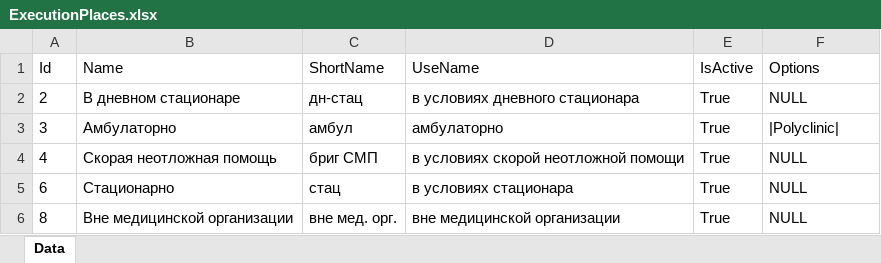
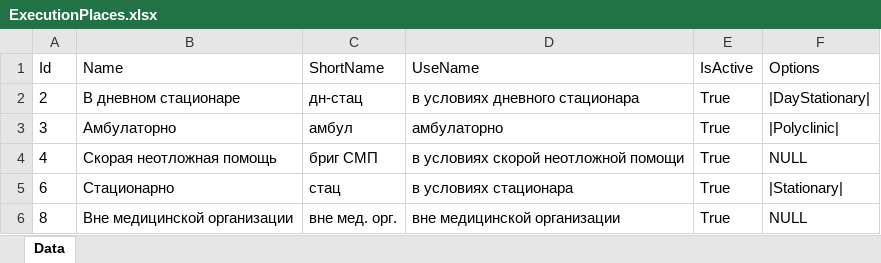
Before and after one commit to Demarsch/ChildCare, an Excel workbook: DatabaseUpdate/ExcelFiles/ExecutionPlaces.xlsx, sheet Data, drawn as a sheet; values as stored, in another font and other column widths than the file's, no borders; the diff names each change by its address in the sheet, - before the commit and + after, or states it on an @@ line.

Commit message:
Schema changed. Updated ExecutionPlaces.xlsx. Implemented statistics by records/assignments

```diff
--- a/DatabaseUpdate/ExcelFiles/ExecutionPlaces.xlsx (sheet Data)
+++ b/DatabaseUpdate/ExcelFiles/ExecutionPlaces.xlsx (sheet Data)
-F2 (Options): NULL
+F2 (Options): |DayStationary|
-F5 (Options): NULL
+F5 (Options): |Stationary|
```
Also changed, not shown: 24 other files.
